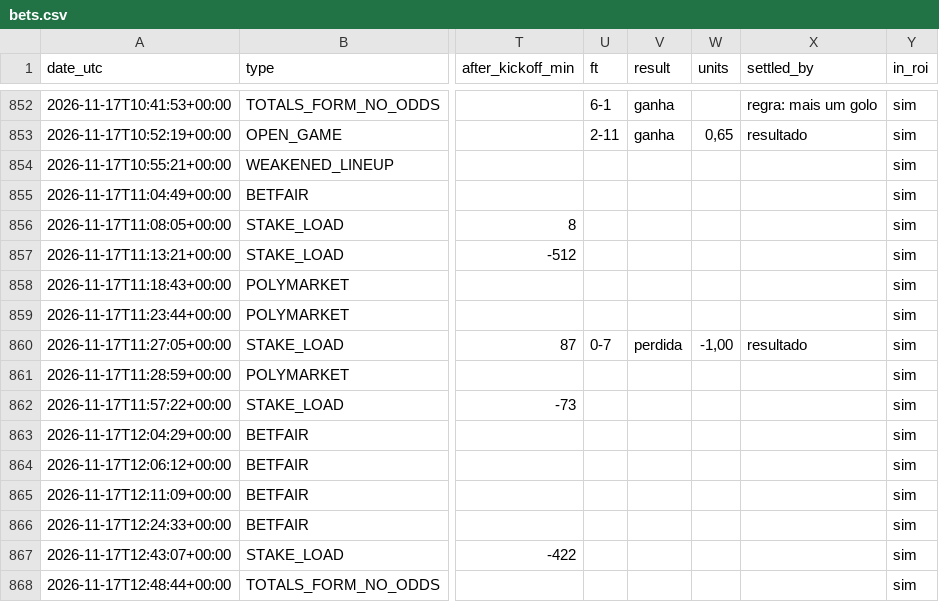
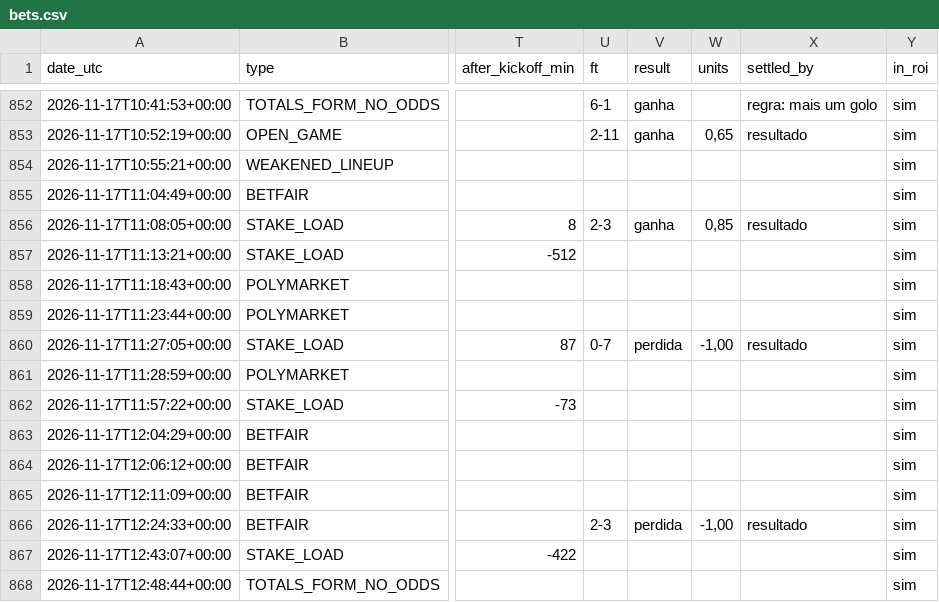
Before and after one commit to nunovinhas-creator/goal-roi, a CSV file: docs/bets.csv, drawn as a sheet; only a part is shown, gaps mark what is left out; the diff names each change by its address in the sheet, - before the commit and + after, or states it on an @@ line.

```diff
--- a/docs/bets.csv
+++ b/docs/bets.csv
-U856 (ft): (empty)
+U856 (ft): 2-3
-V856 (result): (empty)
+V856 (result): ganha
-W856 (units): (empty)
+W856 (units): 0,85
-X856 (settled_by): (empty)
+X856 (settled_by): resultado
-U866 (ft): (empty)
+U866 (ft): 2-3
-V866 (result): (empty)
+V866 (result): perdida
-W866 (units): (empty)
+W866 (units): -1,00
-X866 (settled_by): (empty)
+X866 (settled_by): resultado
```
Also changed, not shown: 5 other files.
